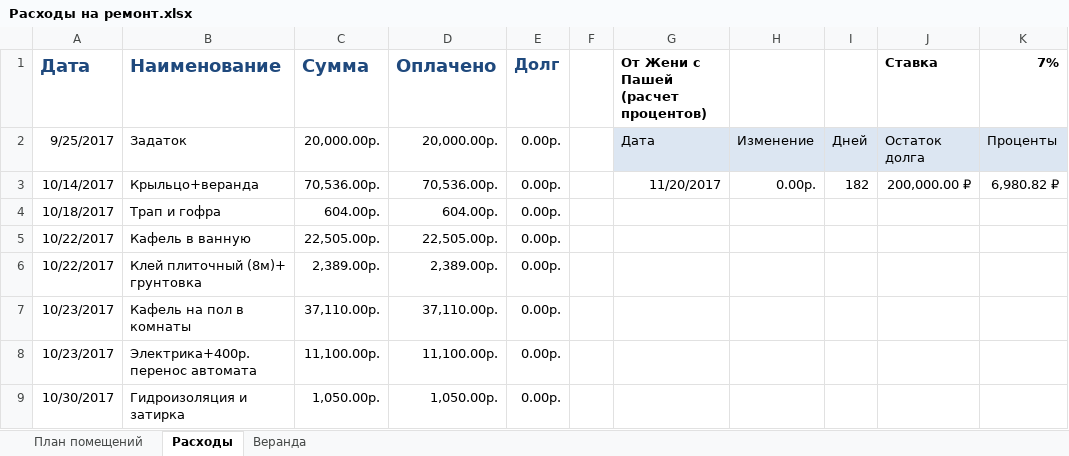
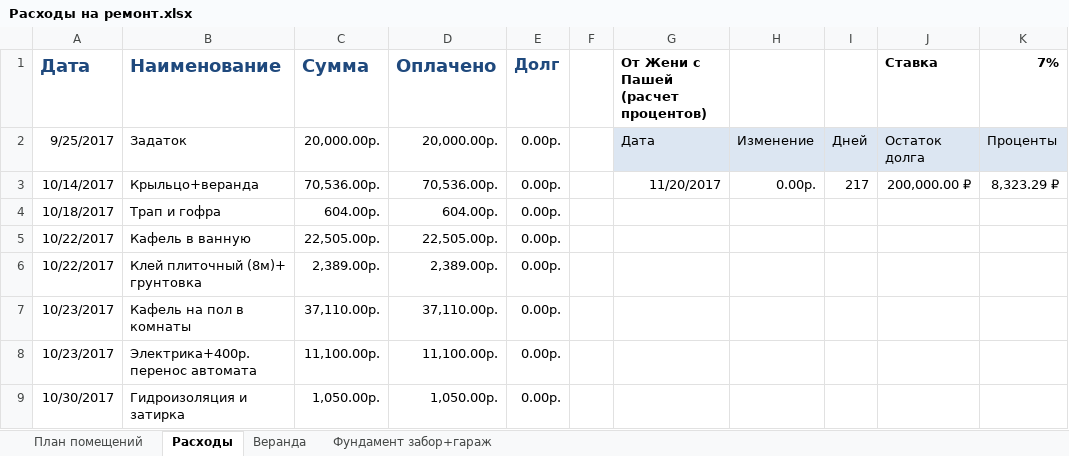
Before and after one commit to AlekseyGo/HouseProject, an Excel workbook: Татьяничевой 25/Расходы на ремонт.xlsx, sheet Расходы, drawn as a sheet; only a part is shown; values as stored, in another font and other column widths than the file's, no borders; the diff names each change by its address in the sheet, - before the commit and + after, or states it on an @@ line.

```diff
--- a/Татьяничевой 25/Расходы на ремонт.xlsx (sheet Расходы)
+++ b/Татьяничевой 25/Расходы на ремонт.xlsx (sheet Расходы)
+sheet tab: Фундамент забор+гараж
-I3: 182
+I3: 217
-K3 (7%): 6,980.82 ₽
+K3 (7%): 8,323.29 ₽
```
